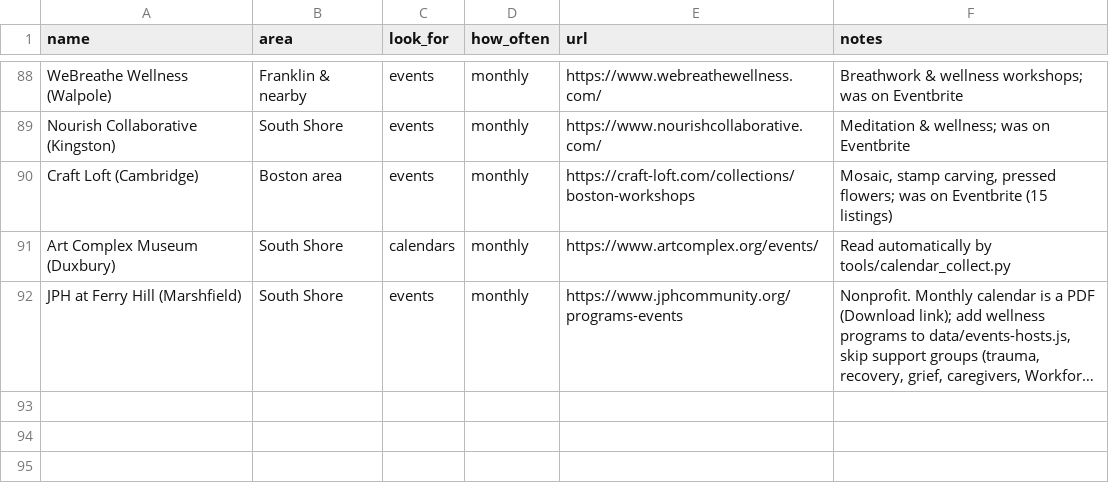
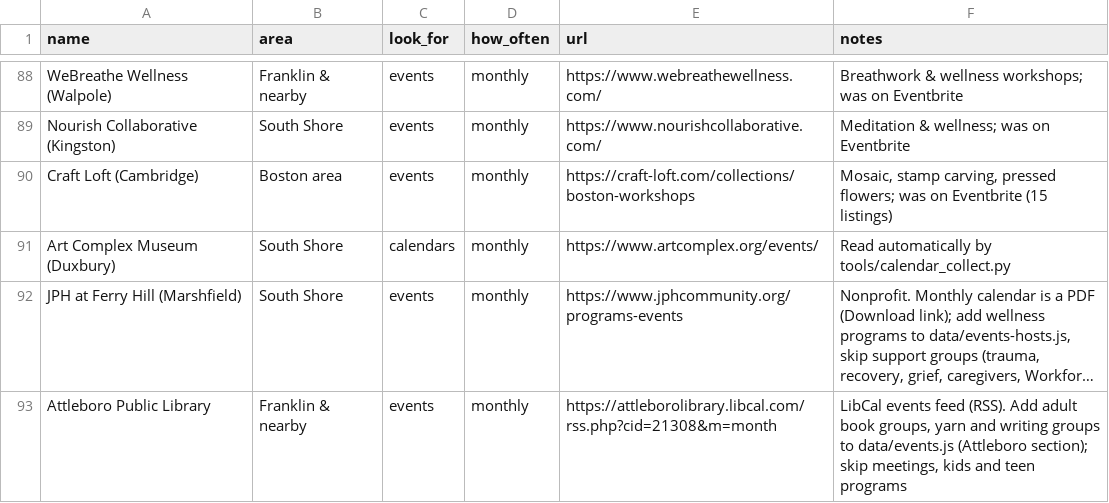
Before and after one commit to zsquiers/Good-Nearby, a CSV file: sources/sources.csv, drawn as a sheet; only a part is shown, gaps mark what is left out; long unchanged cells end in …; the diff names each change by its address in the sheet, - before the commit and + after, or states it on an @@ line.

```diff
--- a/sources/sources.csv
+++ b/sources/sources.csv
+row 93: Attleboro Public Library | Franklin & nearby | events | monthly | https://attleborolibrary.libcal.com/rss.php?cid=21308&m=month | LibCal events feed (RSS). Add adult book groups, yarn and writing groups to data/events.js (Attleboro section); skip meetings, kids and teen programs
```
Also changed, not shown: 36 other files.
